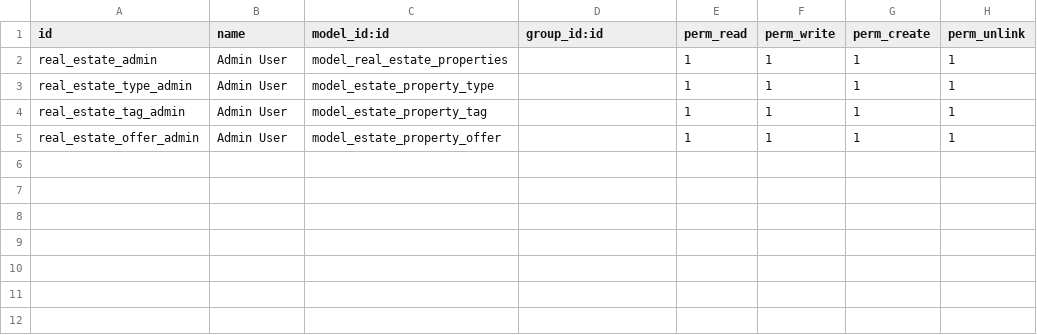
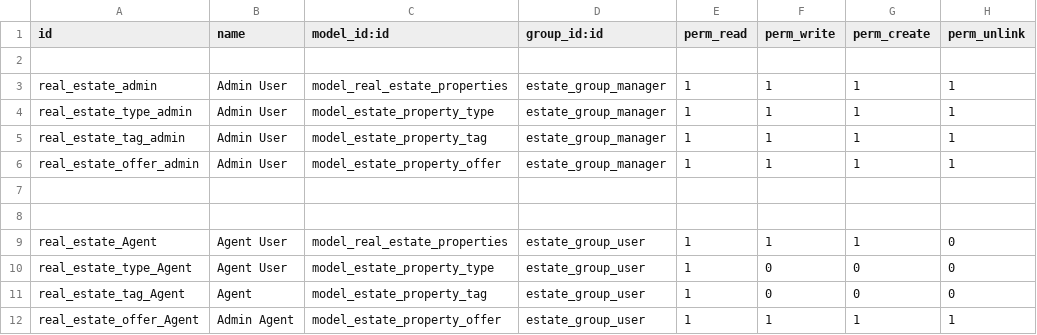
Before and after one commit to prra-odoo/odoo-training-2023, a CSV file: real_estate/security/ir.model.access.csv, drawn as a sheet.

Commit message:
[IMP] real estate: added security group and record rules
in real_estate_security.xml file : created 2 groups one for real estate agent
and one for real estate manager and creates 2 record rules in
estate_security.xml file for manager and agent

perform sudo() in sold button in estate_account module perform exercise to
prevent the sudo()

```diff
--- a/real_estate/security/ir.model.access.csv
+++ b/real_estate/security/ir.model.access.csv
@@ -1,5 +1,12 @@
 id,name,model_id:id,group_id:id,perm_read,perm_write,perm_create,perm_unlink
-real_estate_admin,Admin User,model_real_estate_properties,,1,1,1,1
-real_estate_type_admin,Admin User,model_estate_property_type,,1,1,1,1
-real_estate_tag_admin,Admin User,model_estate_property_tag,,1,1,1,1
-real_estate_offer_admin,Admin User,model_estate_property_offer,,1,1,1,1
+
+real_estate_admin,Admin User,model_real_estate_properties,estate_group_manager,1,1,1,1
+real_estate_type_admin,Admin User,model_estate_property_type,estate_group_manager,1,1,1,1
+real_estate_tag_admin,Admin User,model_estate_property_tag,estate_group_manager,1,1,1,1
+real_estate_offer_admin,Admin User,model_estate_property_offer,estate_group_manager,1,1,1,1
+
+
+real_estate_Agent,Agent User,model_real_estate_properties,estate_group_user,1,1,1,0
+real_estate_type_Agent,Agent User,model_estate_property_type,estate_group_user,1,0,0,0
+real_estate_tag_Agent, Agent,model_estate_property_tag,estate_group_user,1,0,0,0
+real_estate_offer_Agent,Admin Agent,model_estate_property_offer,estate_group_user,1,1,1,1
```
Also changed, not shown: 5 other files.
